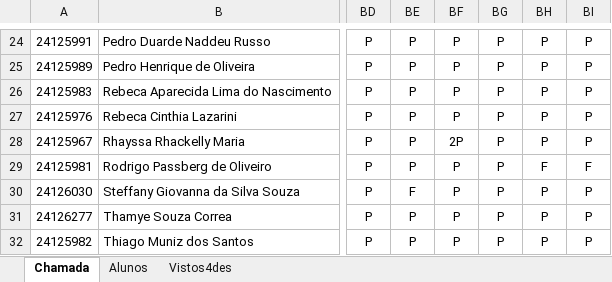
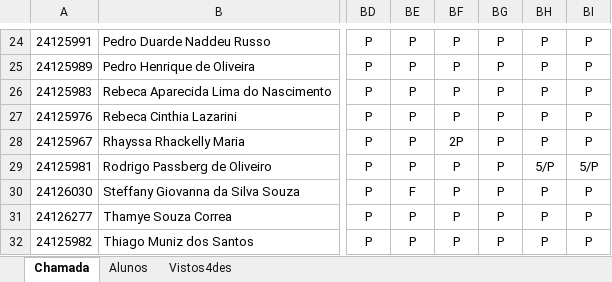
Before and after one commit to wellifabio/senai2025, an Excel workbook: ds/chamada-3ano.xlsx, sheet Chamada, drawn as a sheet; only a part is shown, gaps mark what is left out; values as stored, in another font and other column widths than the file's, no borders; conditional formats not drawn; the diff names each change by its address in the sheet, - before the commit and + after, or states it on an @@ line.

Commit message:
chamada

```diff
--- a/ds/chamada-3ano.xlsx (sheet Chamada)
+++ b/ds/chamada-3ano.xlsx (sheet Chamada)
-BH29: F
+BH29: 5/P
-BI29: F
+BI29: 5/P
```
